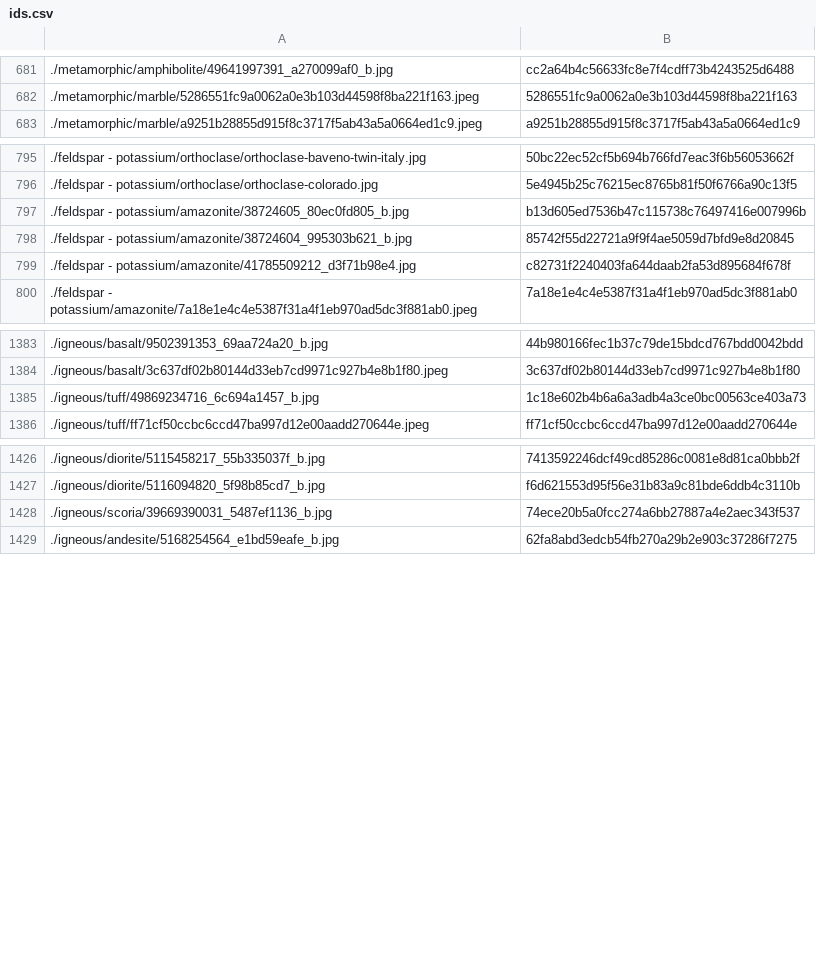
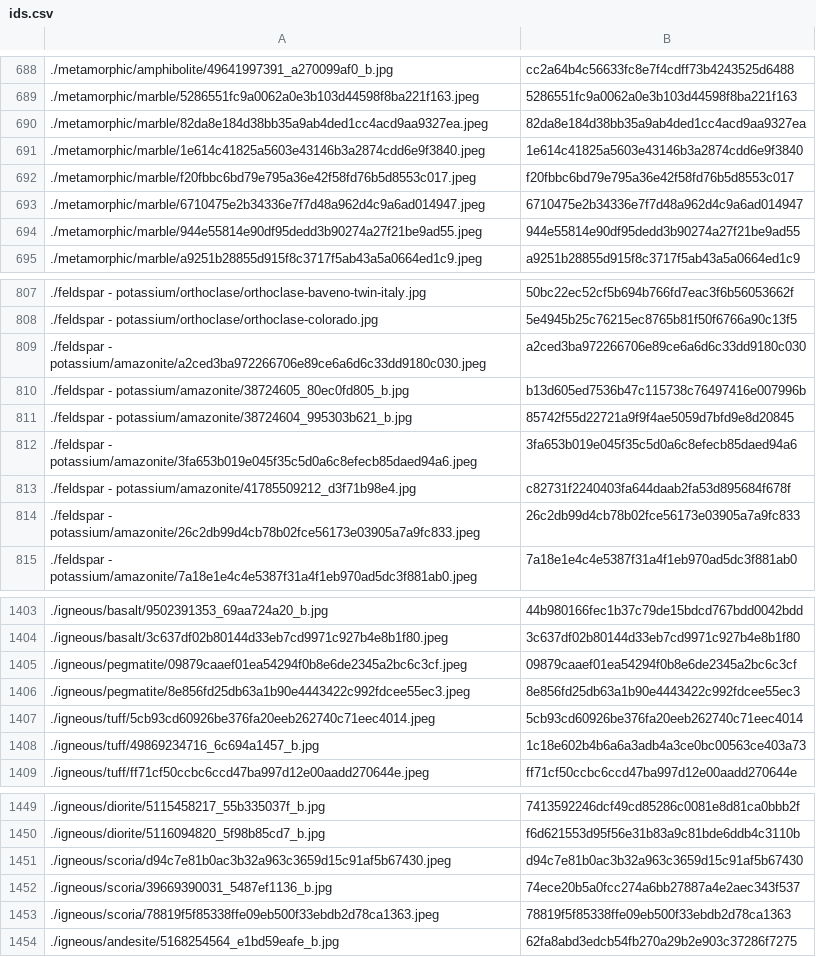
Before and after one commit to person-v132/Minerobo-Images, a CSV file: ids.csv, drawn as a sheet; only a part is shown, gaps mark what is left out; the diff covers the shown part only; the diff names each change by its address in the sheet, - before the commit and + after, or states it on an @@ line.

```diff
--- a/ids.csv
+++ b/ids.csv
+row 690: ./metamorphic/marble/82da8e184d38bb35a9ab4ded1cc4acd9aa9327ea.jpeg | 82da8e184d38bb35a9ab4ded1cc4acd9aa9327ea
+row 691: ./metamorphic/marble/1e614c41825a5603e43146b3a2874cdd6e9f3840.jpeg | 1e614c41825a5603e43146b3a2874cdd6e9f3840
+row 692: ./metamorphic/marble/f20fbbc6bd79e795a36e42f58fd76b5d8553c017.jpeg | f20fbbc6bd79e795a36e42f58fd76b5d8553c017
+row 693: ./metamorphic/marble/6710475e2b34336e7f7d48a962d4c9a6ad014947.jpeg | 6710475e2b34336e7f7d48a962d4c9a6ad014947
+row 694: ./metamorphic/marble/944e55814e90df95dedd3b90274a27f21be9ad55.jpeg | 944e55814e90df95dedd3b90274a27f21be9ad55
+row 809: ./feldspar - potassium/amazonite/a2ced3ba972266706e89ce6a6d6c33dd9180c030.jpeg | a2ced3ba972266706e89ce6a6d6c33dd9180c030
+row 812: ./feldspar - potassium/amazonite/3fa653b019e045f35c5d0a6c8efecb85daed94a6.jpeg | 3fa653b019e045f35c5d0a6c8efecb85daed94a6
+row 814: ./feldspar - potassium/amazonite/26c2db99d4cb78b02fce56173e03905a7a9fc833.jpeg | 26c2db99d4cb78b02fce56173e03905a7a9fc833
+row 1405: ./igneous/pegmatite/09879caaef01ea54294f0b8e6de2345a2bc6c3cf.jpeg | 09879caaef01ea54294f0b8e6de2345a2bc6c3cf
+row 1406: ./igneous/pegmatite/8e856fd25db63a1b90e4443422c992fdcee55ec3.jpeg | 8e856fd25db63a1b90e4443422c992fdcee55ec3
+row 1407: ./igneous/tuff/5cb93cd60926be376fa20eeb262740c71eec4014.jpeg | 5cb93cd60926be376fa20eeb262740c71eec4014
+row 1451: ./igneous/scoria/d94c7e81b0ac3b32a963c3659d15c91af5b67430.jpeg | d94c7e81b0ac3b32a963c3659d15c91af5b67430
+row 1453: ./igneous/scoria/78819f5f85338ffe09eb500f33ebdb2d78ca1363.jpeg | 78819f5f85338ffe09eb500f33ebdb2d78ca1363
```
Also changed, not shown: 12 added rows elsewhere in this file.
